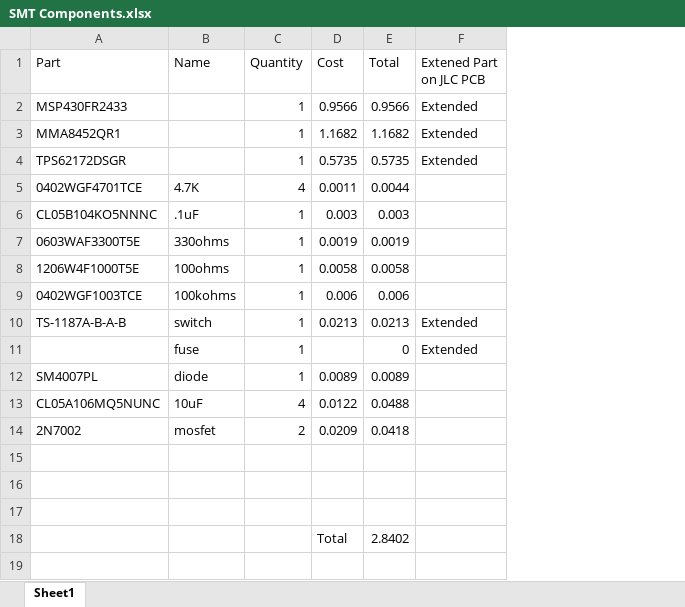
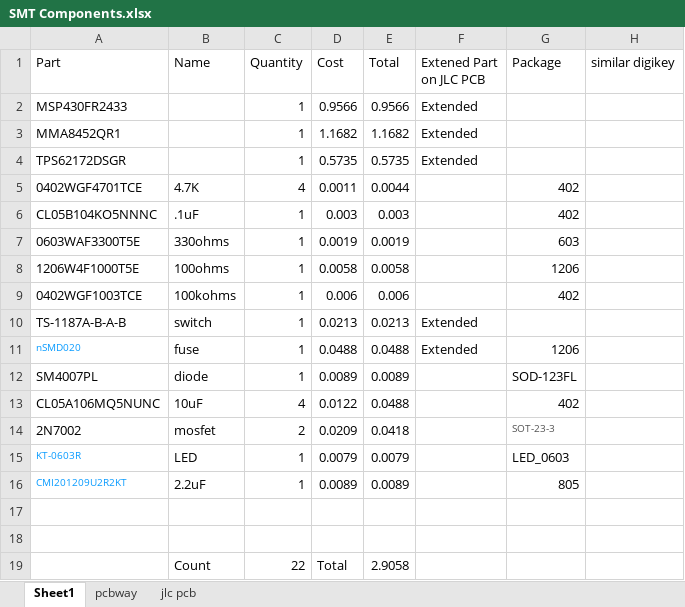
Before and after one commit to jbayert/TackleSensorPCB, an Excel workbook: Components/SMT Components.xlsx, sheet Sheet1, drawn as a sheet; values as stored, in another font and other column widths than the file's, no borders; removed rows and columns are numbered as before the commit, all else as after; the diff names each change by its address in the sheet, - before the commit and + after, or states it on an @@ line.

```diff
--- a/Components/SMT Components.xlsx (sheet Sheet1)
+++ b/Components/SMT Components.xlsx (sheet Sheet1)
+sheet tab: pcbway
+sheet tab: jlc pcb
+column G (Package), rows 5-14: 402 | 402 | 603 | 1206 | 402 |  | 1206 | SOD-123FL | 402 | SOT-23-3
+column H (similar digikey), empty
-A11 (Part): (empty)
+A11 (Part): nSMD020
-D11 (Cost): (empty)
+D11 (Cost): 0.0488
-E11 (Total): 0
+E11 (Total): 0.0488
+row 15: KT-0603R | LED | 1 | 0.0079 | 0.0079 |  | LED_0603
+row 16: CMI201209U2R2KT | 2.2uF | 1 | 0.0089 | 0.0089 |  | 805
-row 19: (empty)
+row 19:  | Count | 22 | Total | 2.9058
-row 18:  |  |  | Total | 2.8402
```
Also changed, not shown: 12 other files.
